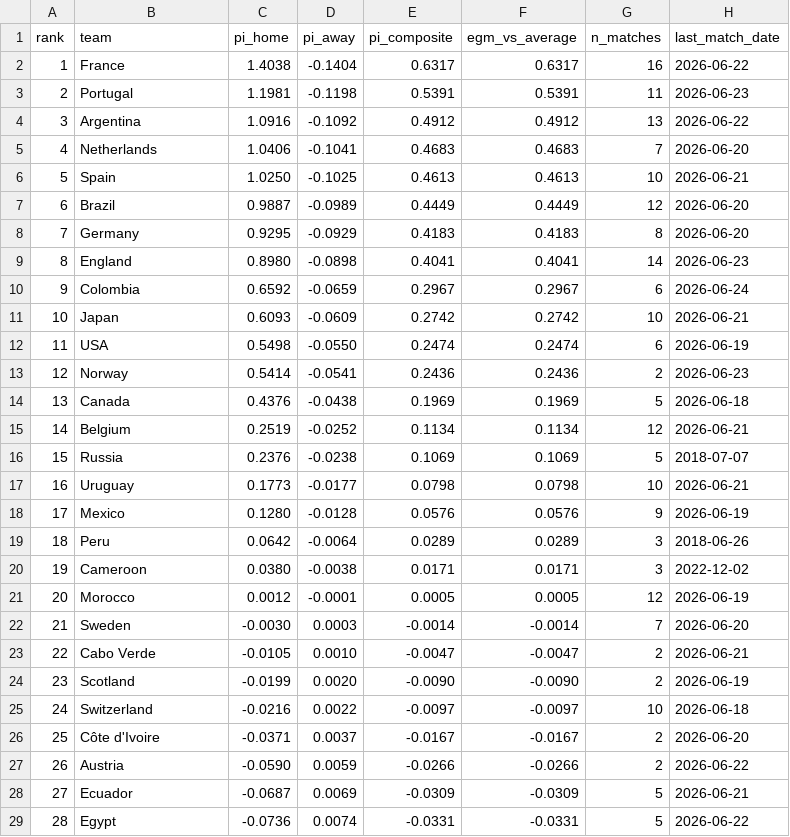
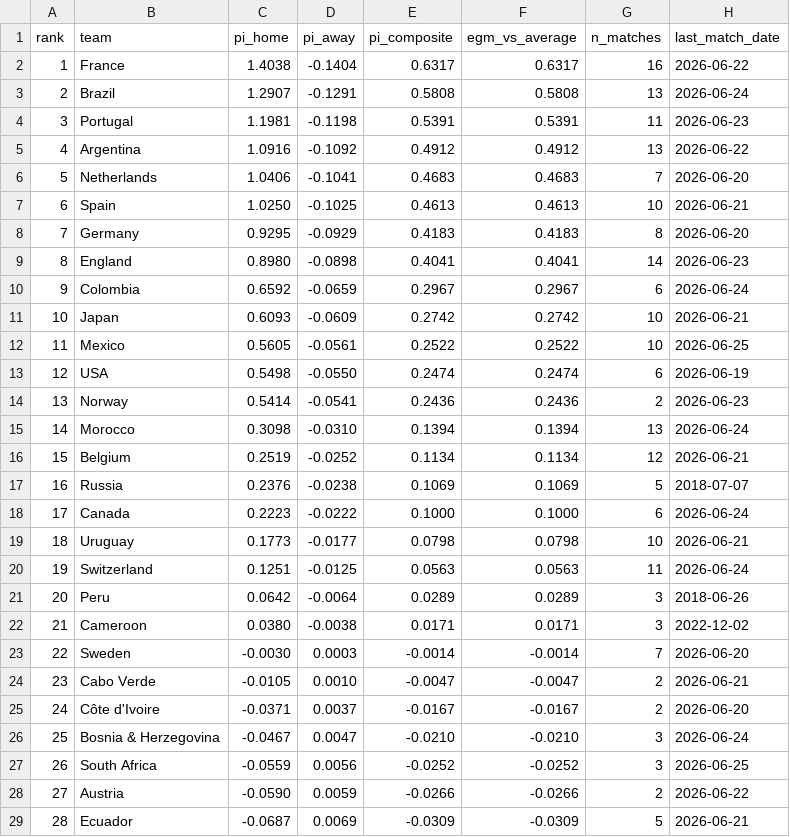
Before and after one commit to Risky-Scout/worldcup2026-model, a CSV file: pi-ratings/ratings_report.csv, drawn as a sheet; only a part is shown; the shorter side is filled out with more unchanged rows; removed rows and columns are numbered as before the commit, all else as after; the diff covers the shown part only; the diff names each change by its address in the sheet, - before the commit and + after, or states it on an @@ line.

```diff
--- a/pi-ratings/ratings_report.csv
+++ b/pi-ratings/ratings_report.csv
+row 3: 2 | Brazil | 1.2907 | -0.1291 | 0.5808 | 0.5808 | 13 | 2026-06-24
@@ column A (rank) renumbered between rows 4 and 51 @@
-row 7: 6 | Brazil | 0.9887 | -0.0989 | 0.4449 | 0.4449 | 12 | 2026-06-20
+row 12: 11 | Mexico | 0.5605 | -0.0561 | 0.2522 | 0.2522 | 10 | 2026-06-25
-row 14: 13 | Canada | 0.4376 | -0.0438 | 0.1969 | 0.1969 | 5 | 2026-06-18
+row 15: 14 | Morocco | 0.3098 | -0.0310 | 0.1394 | 0.1394 | 13 | 2026-06-24
+row 18: 17 | Canada | 0.2223 | -0.0222 | 0.1000 | 0.1000 | 6 | 2026-06-24
-row 18: 17 | Mexico | 0.1280 | -0.0128 | 0.0576 | 0.0576 | 9 | 2026-06-19
+row 20: 19 | Switzerland | 0.1251 | -0.0125 | 0.0563 | 0.0563 | 11 | 2026-06-24
-row 21: 20 | Morocco | 0.0012 | -0.0001 | 0.0005 | 0.0005 | 12 | 2026-06-19
-row 24: 23 | Scotland | -0.0199 | 0.0020 | -0.0090 | -0.0090 | 2 | 2026-06-19
-row 25: 24 | Switzerland | -0.0216 | 0.0022 | -0.0097 | -0.0097 | 10 | 2026-06-18
+row 26: 25 | Bosnia & Herzegovina | -0.0467 | 0.0047 | -0.0210 | -0.0210 | 3 | 2026-06-24
+row 27: 26 | South Africa | -0.0559 | 0.0056 | -0.0252 | -0.0252 | 3 | 2026-06-25
```
Also changed, not shown: 4 added rows, 5 removed rows and 6 edited cells elsewhere in this file, pi-ratings/calibration_log.csv, 34 other files.
